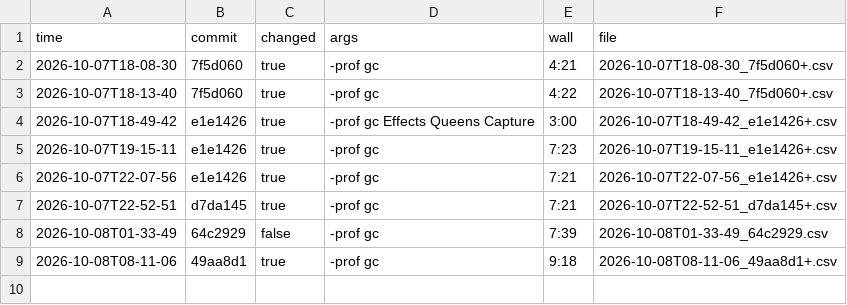
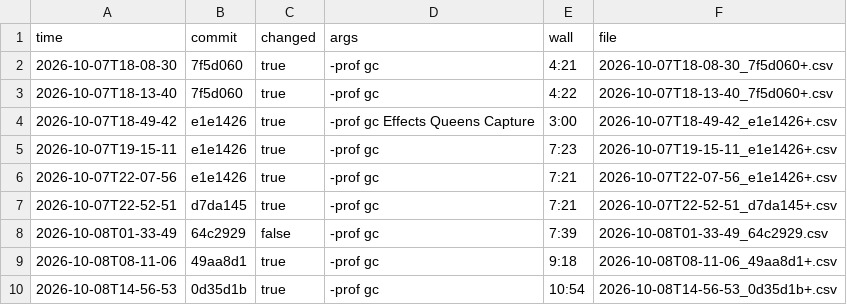
Before and after one commit to okay-effects/okay-core, a TSV file: bench.d/index.tsv, drawn as a sheet.

```diff
--- a/bench.d/index.tsv
+++ b/bench.d/index.tsv
@@ -9 +9,2 @@ time	commit	changed	args	wall	file
 2026-10-08T08-11-06	49aa8d1	true	-prof gc	9:18	2026-10-08T08-11-06_49aa8d1+.csv
+2026-10-08T14-56-53	0d35d1b	true	-prof gc	10:54	2026-10-08T14-56-53_0d35d1b+.csv
```
Also changed, not shown: 8 other files.
